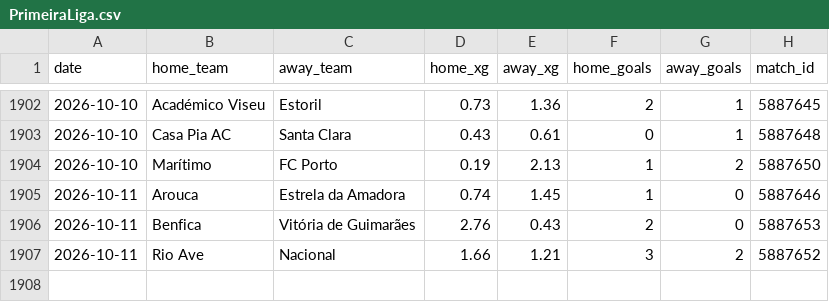
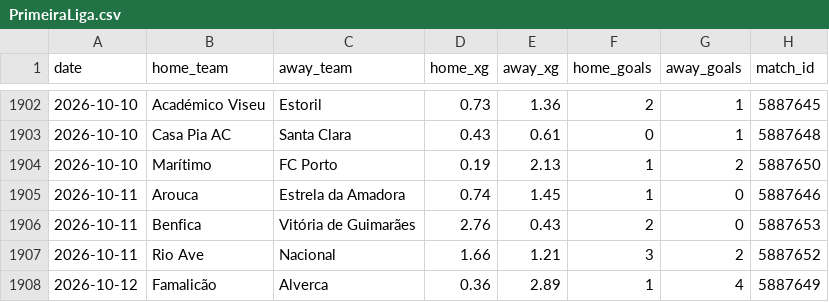
Before and after one commit to AVanneste/sports-analytics-platform, a CSV file: Football/data/raw/xg/PrimeiraLiga.csv, drawn as a sheet; only a part is shown, gaps mark what is left out; the diff names each change by its address in the sheet, - before the commit and + after, or states it on an @@ line.

```diff
--- a/Football/data/raw/xg/PrimeiraLiga.csv
+++ b/Football/data/raw/xg/PrimeiraLiga.csv
+row 1908: 2026-10-12 | Famalicão | Alverca | 0.36 | 2.89 | 1 | 4 | 5887649
```
Also changed, not shown: Football/data/raw/xg/EPL.csv, Football/data/raw/xg/LaLiga.csv, 13 other files.
